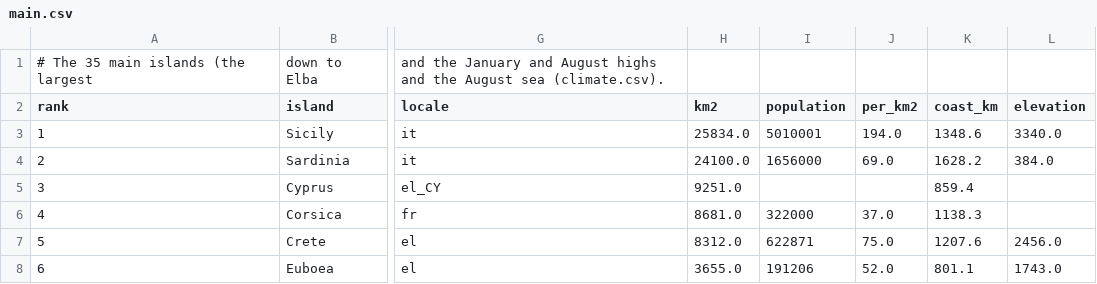
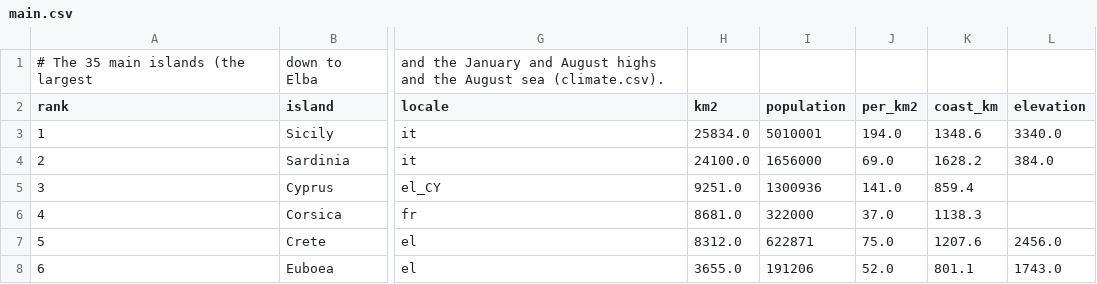
Before and after one commit to pietroppeter/tabelline, a CSV file: docs/stories/data/isole/main.csv, drawn as a sheet; only a part is shown, gaps mark what is left out; the diff names each change by its address in the sheet, - before the commit and + after, or states it on an @@ line.

```diff
--- a/docs/stories/data/isole/main.csv
+++ b/docs/stories/data/isole/main.csv
-I5 (population): (empty)
+I5 (population): 1300936
-J5 (per_km2): (empty)
+J5 (per_km2): 141.0
```
Also changed, not shown: docs/stories/data/isole/islands.csv, 25 other files.
